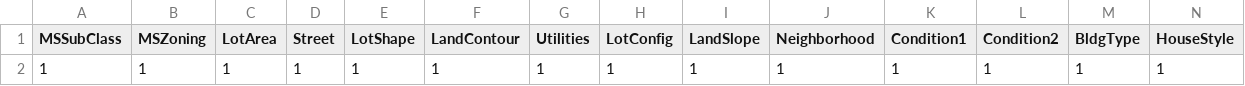
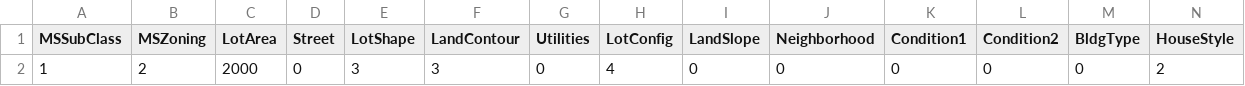
Before and after one commit to hslee0824/banking_data, a CSV file: deploy/test_cols.csv, drawn as a sheet; only a part is shown; removed rows and columns are numbered as before the commit, all else as after; rows hold the shown columns only; the diff names each change by its address in the sheet, - before the commit and + after, or states it on an @@ line.

Commit message:
edit label encoding and save the key and value for the label encoding in dict form

```diff
--- a/deploy/test_cols.csv
+++ b/deploy/test_cols.csv
-row 2: 1 | 1 | 1 | 1 | 1 | 1 | 1 | 1 | 1 | 1 | 1 | 1 | 1 | 1
+row 2: 1 | 2 | 2000 | 0 | 3 | 3 | 0 | 4 | 0 | 0 | 0 | 0 | 0 | 2
```
Also changed, not shown: 9 other files.
